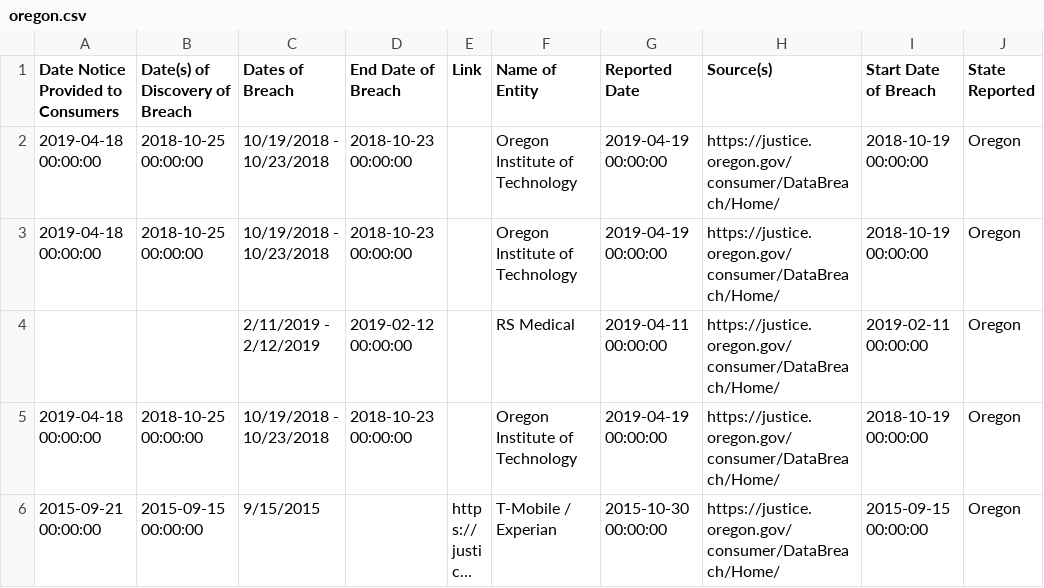
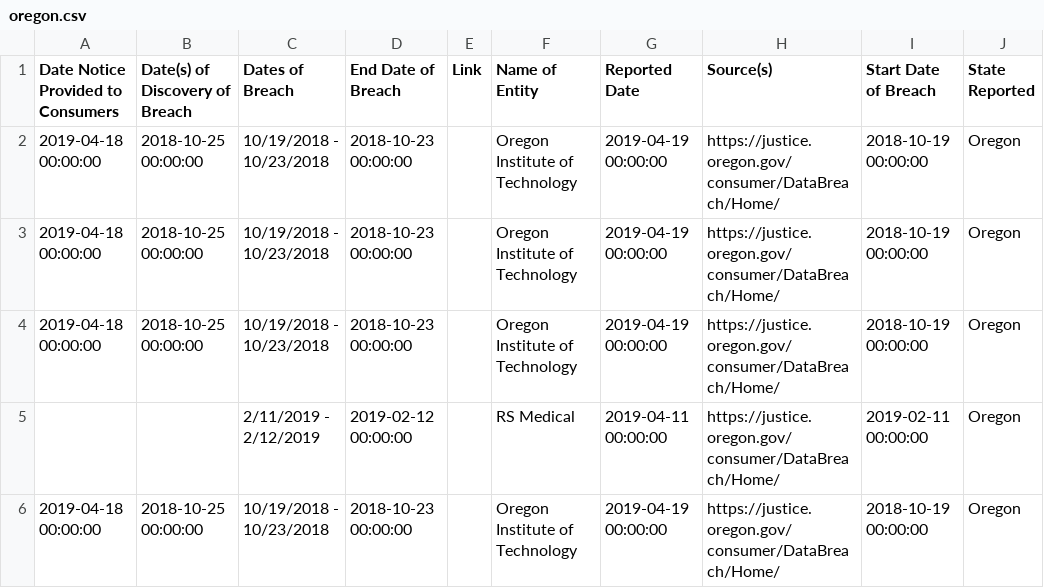
Before and after one commit to rachrich765/SI_485_PRC_Final, a CSV file: oregon.csv, drawn as a sheet; only a part is shown; the shorter side is filled out with more unchanged rows; long unchanged cells end in …; the diff names each change by its address in the sheet, - before the commit and + after, or states it on an @@ line.

```diff
--- a/oregon.csv
+++ b/oregon.csv
+row 4: 2019-04-18 00:00:00 | 2018-10-25 00:00:00 | 10/19/2018 - 10/23/2018 | 2018-10-23 00:00:00 |  | Oregon Institute of Technology | 2019-04-19 00:00:00 | https://justice.oregon.gov/consumer/DataBreach/Home/ | 2018-10-19 00:00:00 | Oregon
```
Also changed, not shown: maryland.csv, montana.csv, 10 other files.
